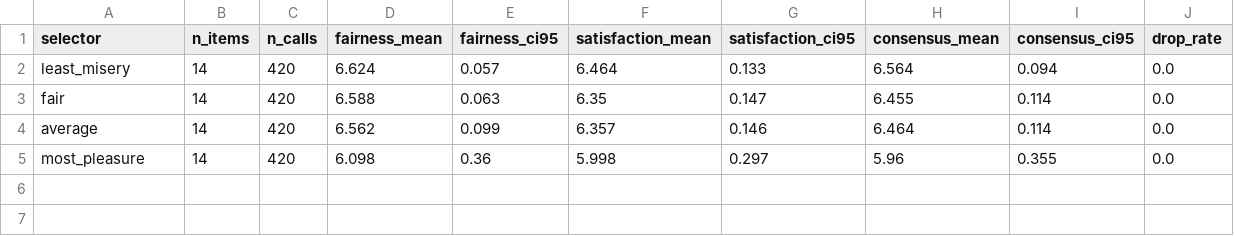
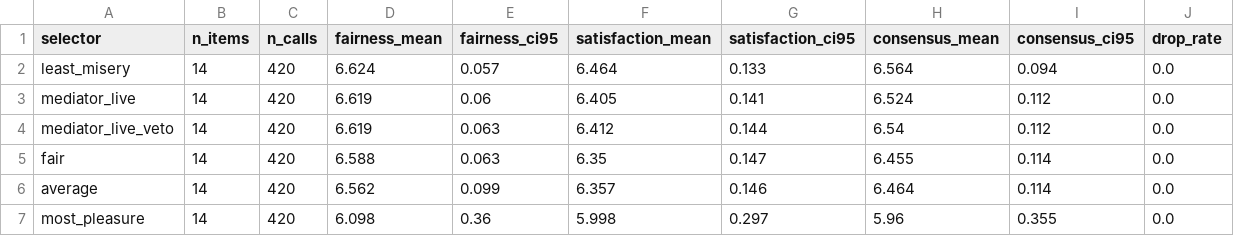
Before and after one commit to anacodicAI-labs/fair-mediator, a CSV file: figdata/ubereats-houston-tx-foodcom/table7_judge.csv, drawn as a sheet.

```diff
--- a/figdata/ubereats-houston-tx-foodcom/table7_judge.csv
+++ b/figdata/ubereats-houston-tx-foodcom/table7_judge.csv
@@ -2,2 +2,4 @@ selector,n_items,n_calls,fairness_mean,fairness_ci95,satisfaction_mean,satisfact
 least_misery,14,420,6.624,0.057,6.464,0.133,6.564,0.094,0.0
+mediator_live,14,420,6.619,0.06,6.405,0.141,6.524,0.112,0.0
+mediator_live_veto,14,420,6.619,0.063,6.412,0.144,6.54,0.112,0.0
 fair,14,420,6.588,0.063,6.35,0.147,6.455,0.114,0.0
```
Also changed, not shown: figdata/ubereats-houston-tx-foodcom/table7_judge_per_model.csv, 9 other files.
